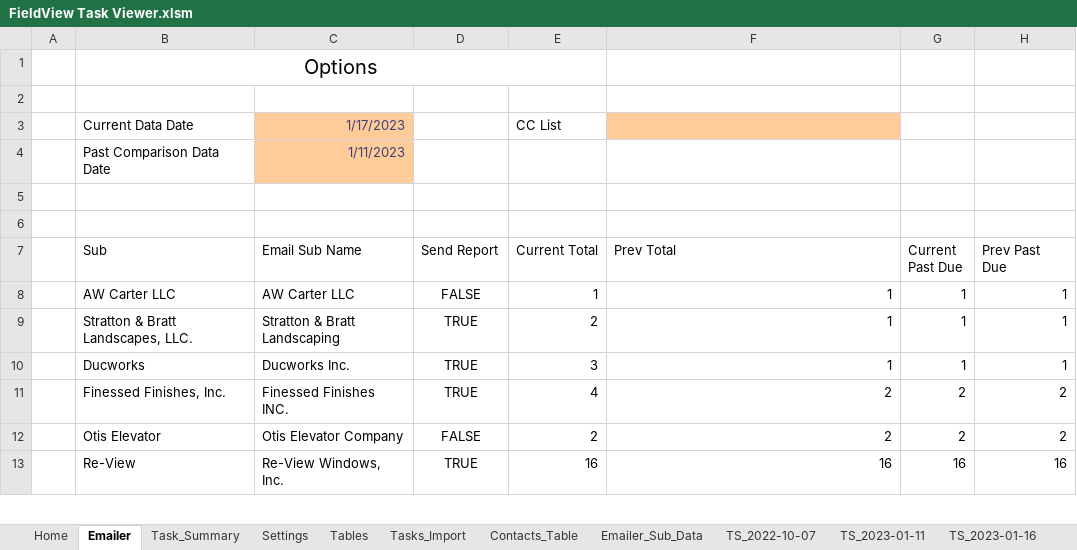
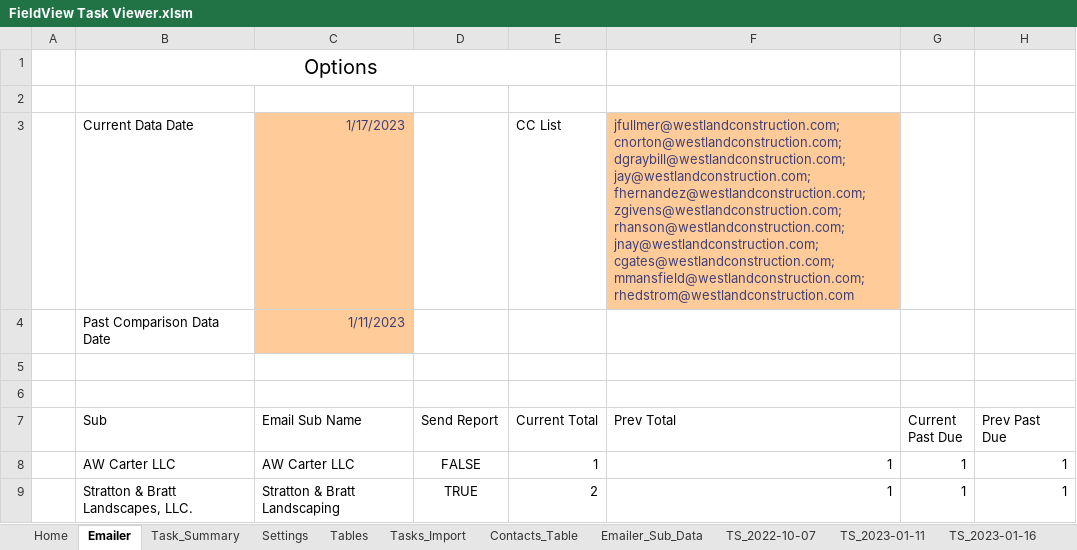
Before and after one commit to CamronWalker/fieldview-task-summary, an Excel workbook: FieldView Task Viewer.xlsm, sheet Emailer, drawn as a sheet; only a part is shown; the shorter side is filled out with more unchanged rows; values as stored, in another font and other column widths than the file's, no borders; charts and pictures and table styles not drawn; the diff names each change by its address in the sheet, - before the commit and + after, or states it on an @@ line.

Commit message:
Mo Bugs

```diff
--- a/FieldView Task Viewer.xlsm (sheet Emailer)
+++ b/FieldView Task Viewer.xlsm (sheet Emailer)
-F3 (Prev Total): (empty)
+F3 (Prev Total): jfullmer@westlandconstruction.com; cnorton@westlandconstruction.com; dgraybill@westlandconstruction.com; jay@westlandconstruction.com; fhernandez@westlandconstruction.com; zgivens@westlandconstruction.com; rhanson@westlandconstruction.com; jnay@westlandconstruction.com; cgates@westlandconstruction.com; mmansfield@westlandconstruction.com; rhedstrom@westlandconstruction.com
```
Also changed, not shown: charts or pictures.
